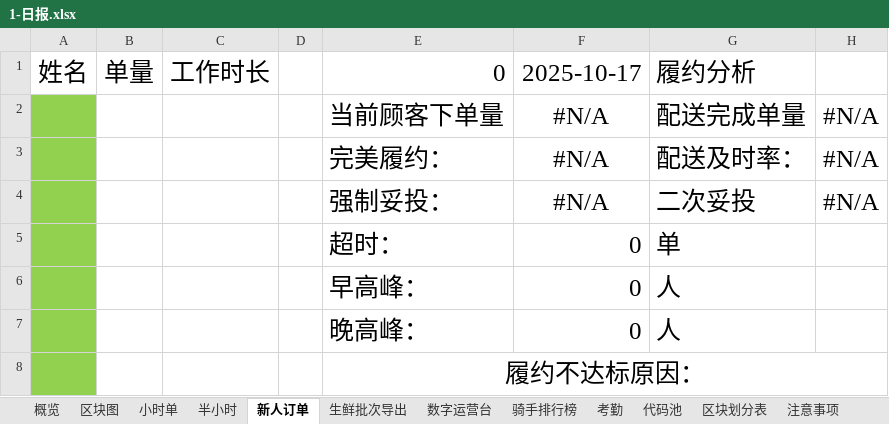
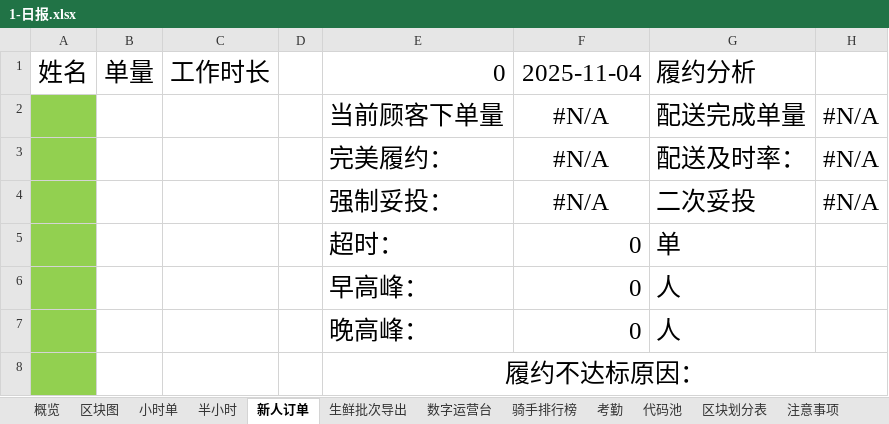
Before and after one commit to MuziShaoxing/muzishaoxing.github.io, an Excel workbook: hema/1-日报.xlsx, sheet 新人订单, drawn as a sheet; values as stored, in another font and other column widths than the file's, no borders; conditional formats not drawn; the diff names each change by its address in the sheet, - before the commit and + after, or states it on an @@ line.

```diff
--- a/hema/1-日报.xlsx (sheet 新人订单)
+++ b/hema/1-日报.xlsx (sheet 新人订单)
-F1: 2025-10-17
+F1: 2025-11-04
```
Also changed, not shown: sheet 半小时, sheet 概览, sheet 代码池, formulas that keep their value, hema/8-运力推算.xlsx, 5 other files.
